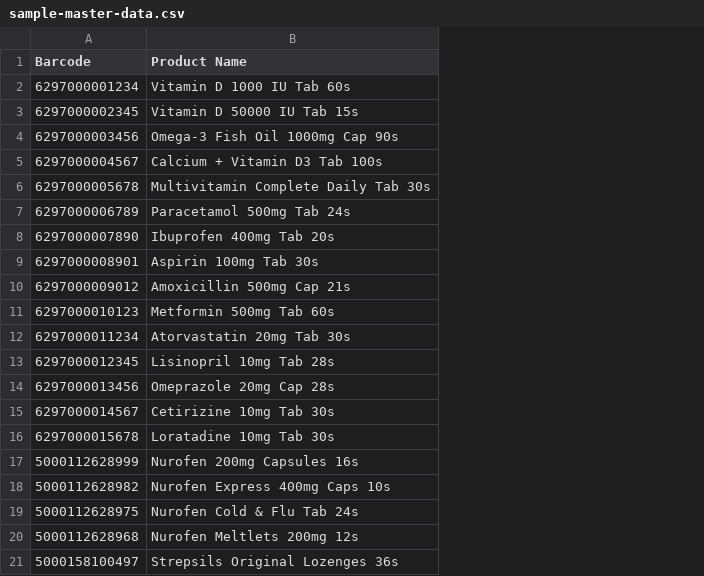
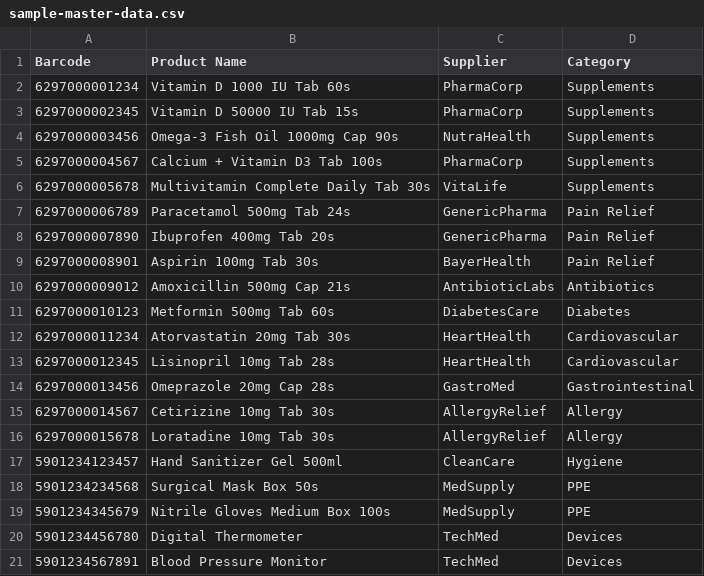
Before and after one commit to PHARMADICT/New-gs1-parser, a CSV file: sample-master-data.csv, drawn as a sheet; removed rows and columns are numbered as before the commit, all else as after; the diff names each change by its address in the sheet, - before the commit and + after, or states it on an @@ line.

```diff
--- a/sample-master-data.csv
+++ b/sample-master-data.csv
+column C (Supplier), rows 2-16: PharmaCorp | PharmaCorp | NutraHealth | PharmaCorp | VitaLife | GenericPharma | GenericPharma | BayerHealth | AntibioticLabs | DiabetesCare | HeartHealth | HeartHealth | GastroMed | AllergyRelief | AllergyRelief
+column D (Category), rows 2-16: Supplements | Supplements | Supplements | Supplements | Supplements | Pain Relief | Pain Relief | Pain Relief | Antibiotics | Diabetes | Cardiovascular | Cardiovascular | Gastrointestinal | Allergy | Allergy
-row 17: 5000112628999 | Nurofen 200mg Capsules 16s
-row 18: 5000112628982 | Nurofen Express 400mg Caps 10s
-row 19: 5000112628975 | Nurofen Cold & Flu Tab 24s
-row 20: 5000112628968 | Nurofen Meltlets 200mg 12s
-row 21: 5000158100497 | Strepsils Original Lozenges 36s
+row 17: 5901234123457 | Hand Sanitizer Gel 500ml | CleanCare | Hygiene
+row 18: 5901234234568 | Surgical Mask Box 50s | MedSupply | PPE
+row 19: 5901234345679 | Nitrile Gloves Medium Box 100s | MedSupply | PPE
+row 20: 5901234456780 | Digital Thermometer | TechMed | Devices
+row 21: 5901234567891 | Blood Pressure Monitor | TechMed | Devices
```
Also changed, not shown: 6 other files.
